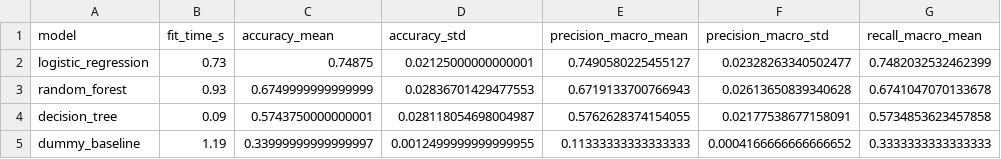
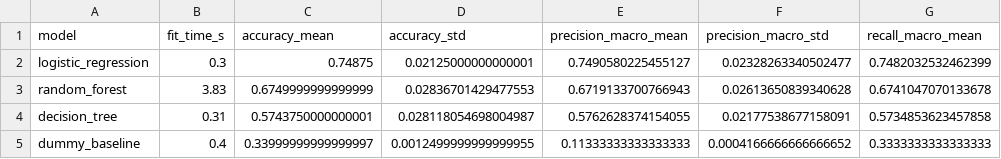
Before and after one commit to oelaimar/student-mh-risk-predictor, a CSV file: reports/cv_results.csv, drawn as a sheet; only a part is shown; the diff names each change by its address in the sheet, - before the commit and + after, or states it on an @@ line.

```diff
--- a/reports/cv_results.csv
+++ b/reports/cv_results.csv
-B2 (fit_time_s): 0.73
+B2 (fit_time_s): 0.3
-B3 (fit_time_s): 0.93
+B3 (fit_time_s): 3.83
-B4 (fit_time_s): 0.09
+B4 (fit_time_s): 0.31
-B5 (fit_time_s): 1.19
+B5 (fit_time_s): 0.4
```
Also changed, not shown: 11 other files.
